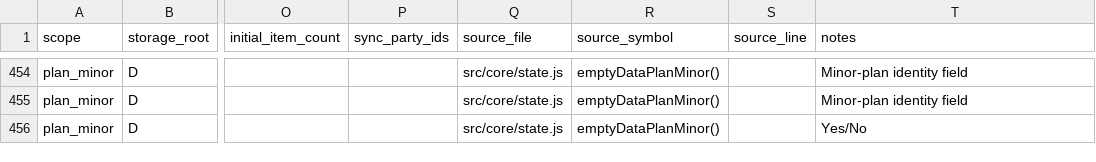
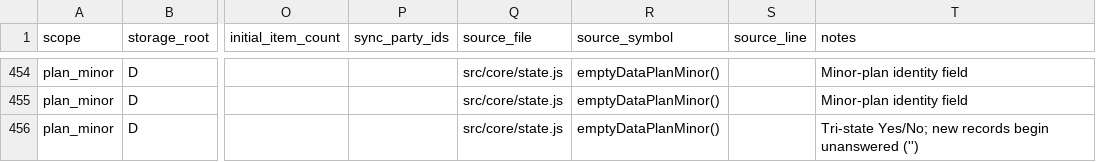
Before and after one commit to caernarvonkjaer-del/caernarvon-net, a CSV file: probate-guardian/probate-guardian-data-model.csv, drawn as a sheet; only a part is shown, gaps mark what is left out; the diff covers the shown part only; the diff names each change by its address in the sheet, - before the commit and + after, or states it on an @@ line.

```diff
--- a/probate-guardian/probate-guardian-data-model.csv
+++ b/probate-guardian/probate-guardian-data-model.csv
-T456 (notes): Yes/No
+T456 (notes): Tri-state Yes/No; new records begin unanswered ('')
```
Also changed, not shown: 25 edited cells elsewhere in this file, 19 other files.
